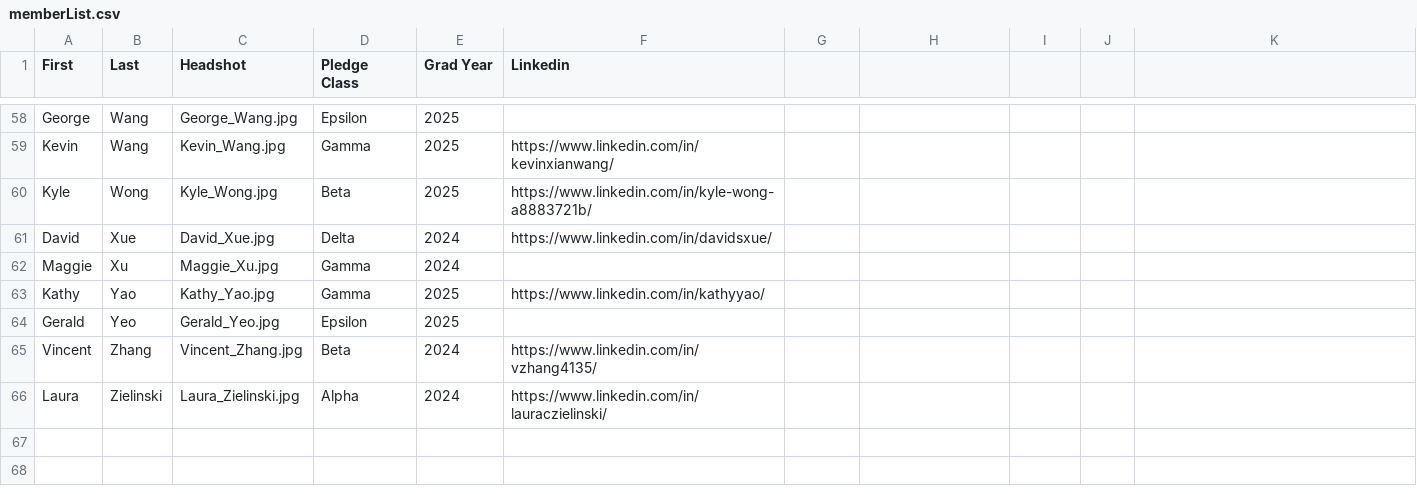
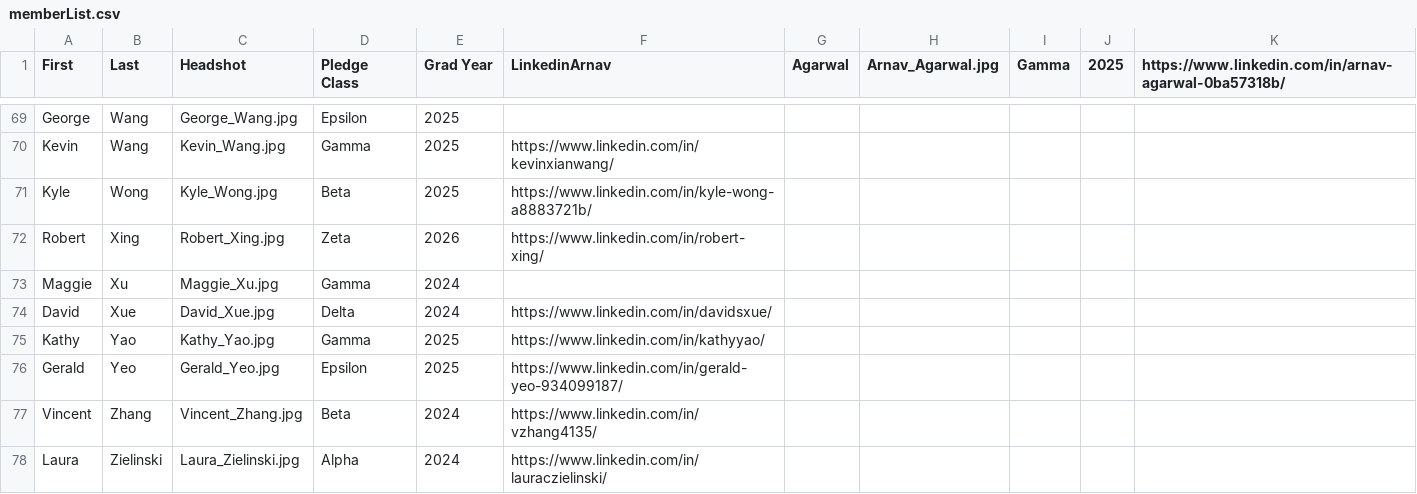
Before and after one commit to KTP-UChicago/website, a CSV file: assets/memberList.csv, drawn as a sheet; only a part is shown, gaps mark what is left out; the diff covers the shown part only.

```diff
--- a/assets/memberList.csv
+++ b/assets/memberList.csv
@@ -1 +1 @@
-First,Last,Headshot,Pledge Class,Grad Year,Linkedin
+First,Last,Headshot,Pledge Class,Grad Year,LinkedinArnav,Agarwal,Arnav_Agarwal.jpg,Gamma,2025,https://www.linkedin.com/in/arnav-agarwal-0ba57318b/
@@ -60,6 +71,7 @@ Kevin,Wang,Kevin_Wang.jpg,Gamma,2025,https://www.linkedin.com/in/kevinxianwang/
 Kyle,Wong,Kyle_Wong.jpg,Beta,2025,https://www.linkedin.com/in/kyle-wong-a8883721b/
+Robert,Xing,Robert_Xing.jpg,Zeta,2026,https://www.linkedin.com/in/robert-xing/
+Maggie,Xu,Maggie_Xu.jpg,Gamma,2024,
 David,Xue,David_Xue.jpg,Delta,2024,https://www.linkedin.com/in/davidsxue/
-Maggie,Xu,Maggie_Xu.jpg,Gamma,2024,
 Kathy,Yao,Kathy_Yao.jpg,Gamma,2025,https://www.linkedin.com/in/kathyyao/
-Gerald,Yeo,Gerald_Yeo.jpg,Epsilon,2025,
+Gerald,Yeo,Gerald_Yeo.jpg,Epsilon,2025,https://www.linkedin.com/in/gerald-yeo-934099187/
 Vincent,Zhang,Vincent_Zhang.jpg,Beta,2024,https://www.linkedin.com/in/vzhang4135/
```
Also changed, not shown: 13 added rows, 2 removed rows and 11 edited cells elsewhere in this file, 7 other files.
